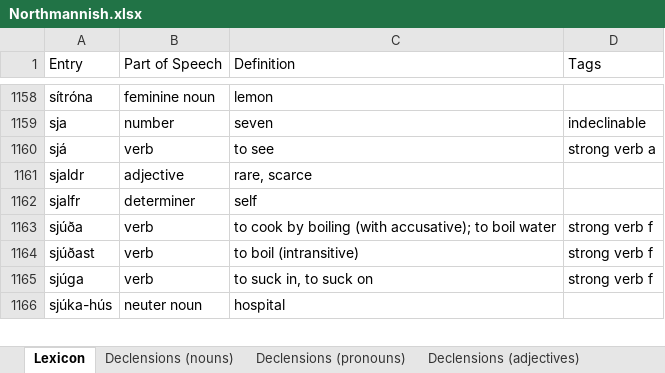
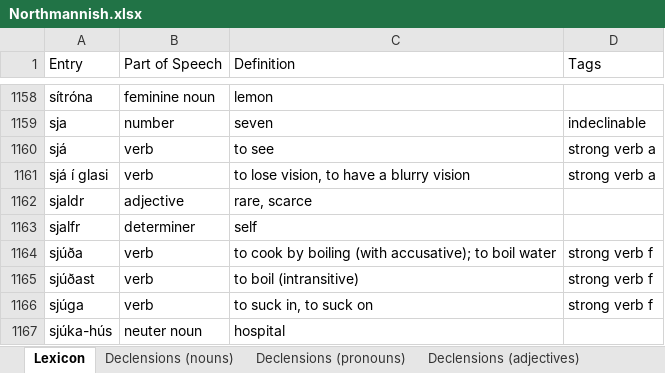
Before and after one commit to Oneo64/Aldraheimr2ndEdition, an Excel workbook: Literature/Languages/Northmannish.xlsx, sheet Lexicon, drawn as a sheet; only a part is shown, gaps mark what is left out; values as stored, in another font and other column widths than the file's, no borders; charts and pictures and table styles not drawn; the diff names each change by its address in the sheet, - before the commit and + after, or states it on an @@ line.

Commit message:
Update Northmannish.xlsx

```diff
--- a/Literature/Languages/Northmannish.xlsx (sheet Lexicon)
+++ b/Literature/Languages/Northmannish.xlsx (sheet Lexicon)
+row 1161: sjá í glasi | verb | to lose vision, to have a blurry vision | strong verb a
```
Also changed, not shown: sheet Grammar.
